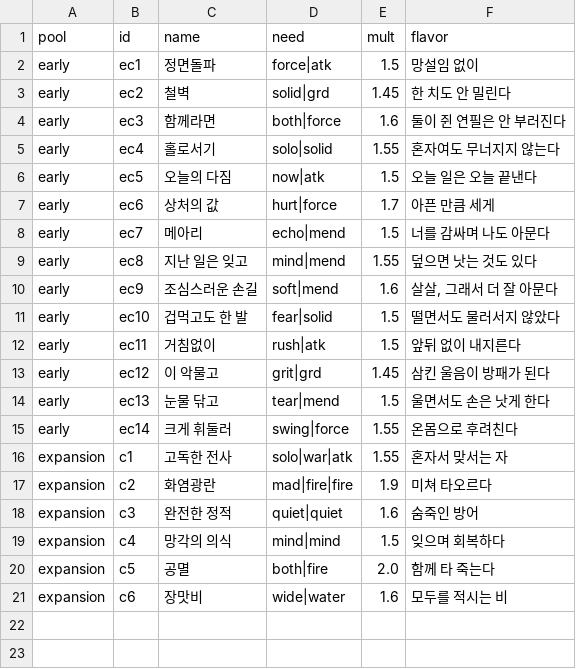
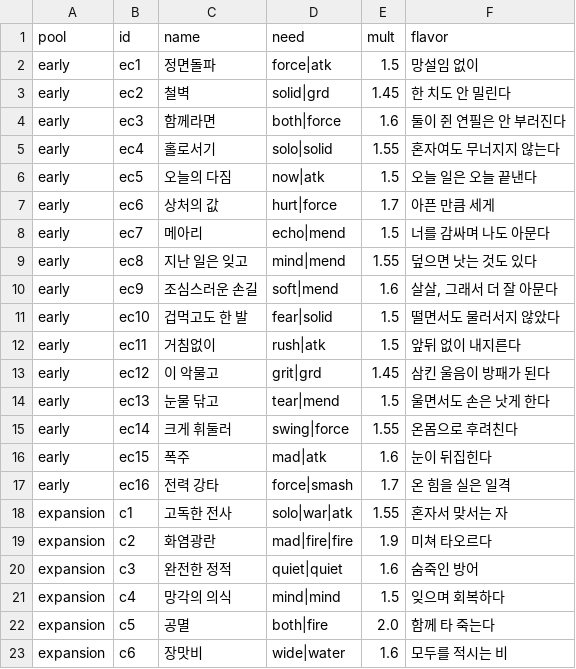
Before and after one commit to Yeop-Git/little_token, a CSV file: src/data/csv/combos.csv, drawn as a sheet; the diff names each change by its address in the sheet, - before the commit and + after, or states it on an @@ line.

```diff
--- a/src/data/csv/combos.csv
+++ b/src/data/csv/combos.csv
+row 16: early | ec15 | 폭주 | mad|atk | 1.6 | 눈이 뒤집힌다
+row 17: early | ec16 | 전력 강타 | force|smash | 1.7 | 온 힘을 실은 일격
```
Also changed, not shown: src/data/csv/words.csv, 9 other files.
